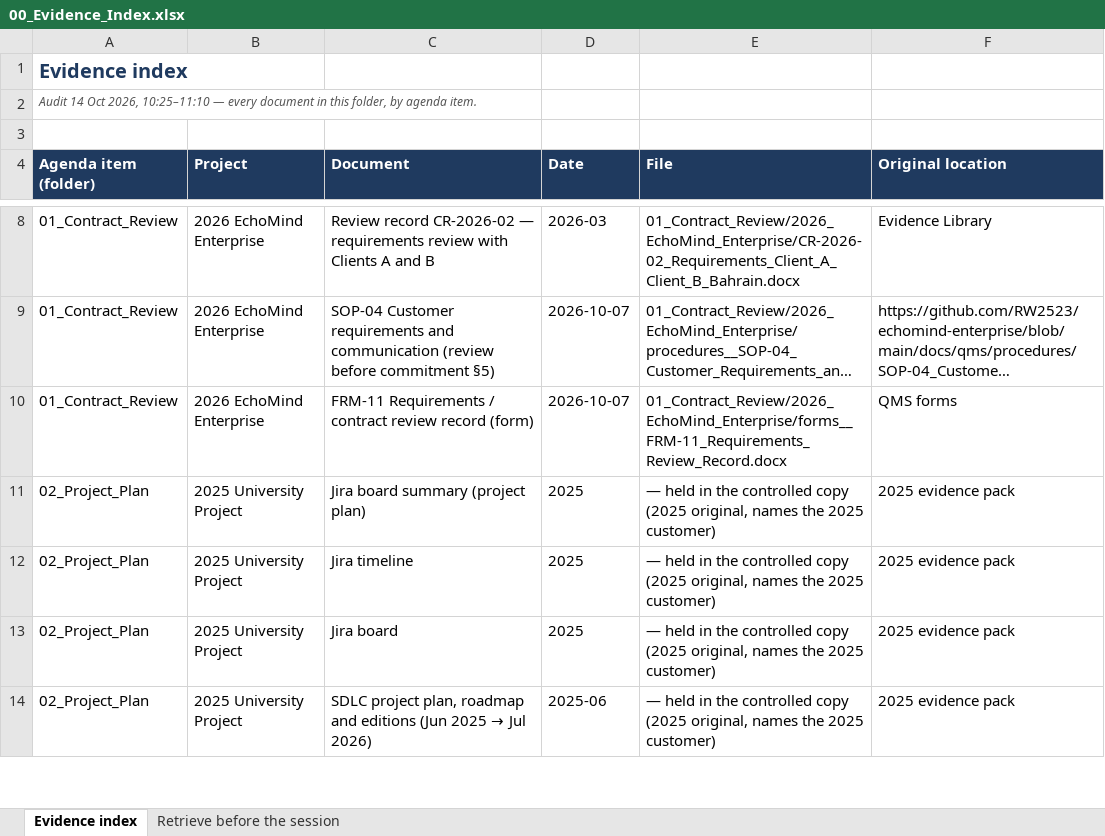
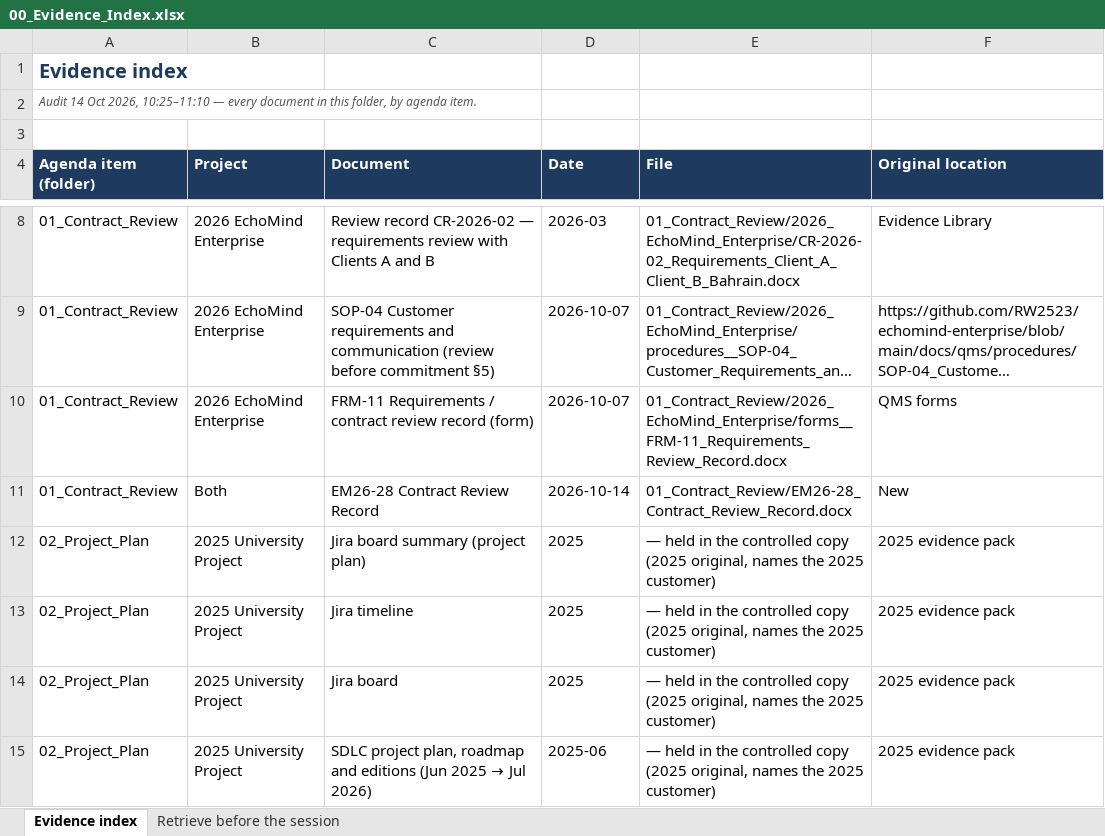
Before and after one commit to RW2523/echomind-enterprise, an Excel workbook: docs/EchoMind_Audit_2026-10-14_Project2/00_Evidence_Index.xlsx, sheet Evidence index, drawn as a sheet; only a part is shown, gaps mark what is left out; long unchanged cells end in …; values as stored, in another font and other column widths than the file's, no borders; the diff covers the shown part only; the diff names each change by its address in the sheet, - before the commit and + after, or states it on an @@ line.

```diff
--- a/docs/EchoMind_Audit_2026-10-14_Project2/00_Evidence_Index.xlsx (sheet Evidence index)
+++ b/docs/EchoMind_Audit_2026-10-14_Project2/00_Evidence_Index.xlsx (sheet Evidence index)
+row 11: 01_Contract_Review | Both | EM26-28 Contract Review Record | 2026-10-14 | 01_Contract_Review/EM26-28_Contract_Review_Record.docx | New
```
Also changed, not shown: 4 added rows elsewhere in this sheet, docs/EchoMind_Audit_2026-10-14_Project2/03_Communication_with_Client/EM26-27_Client_Communication_Log.xlsx, 21 other files.
